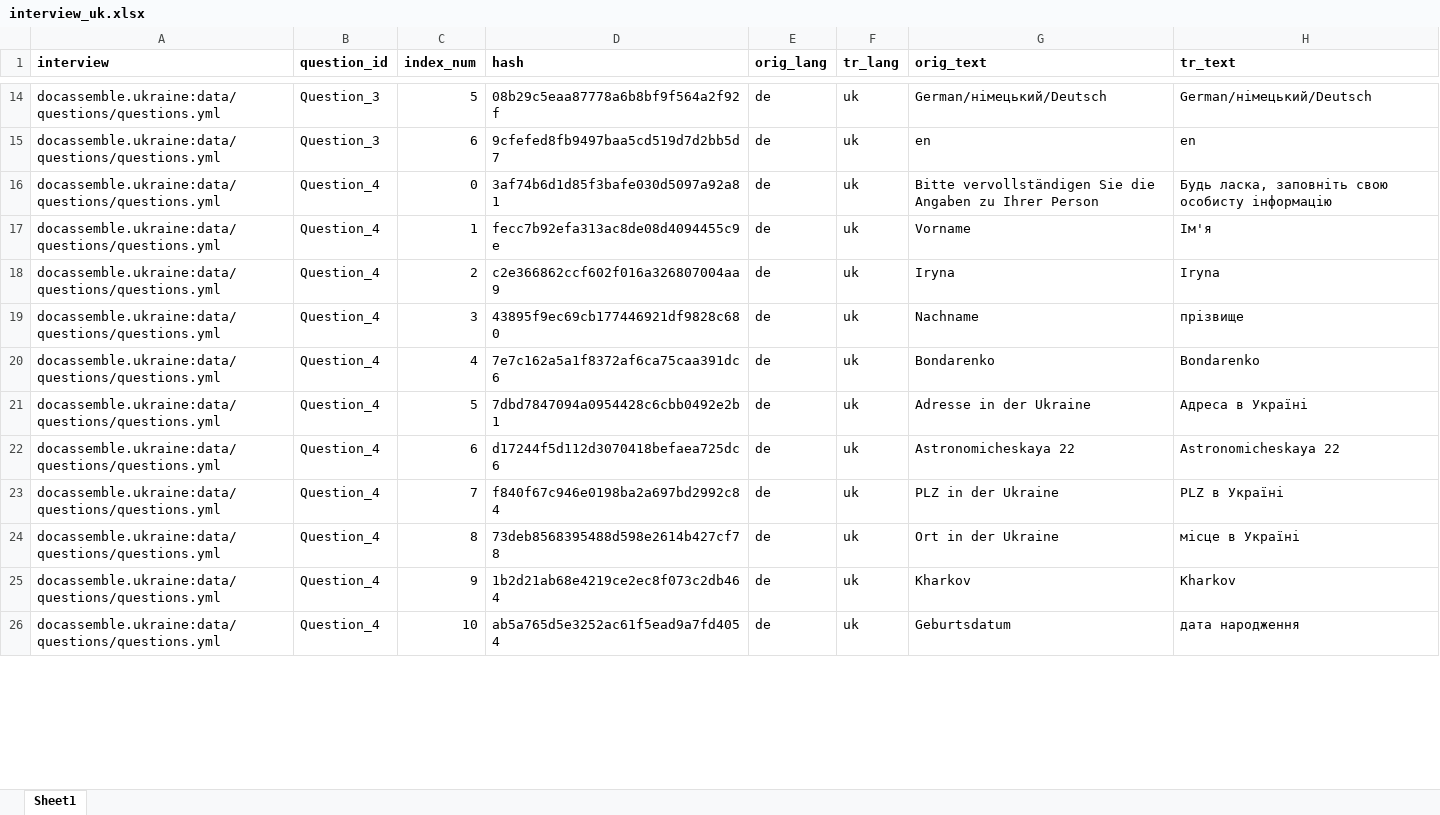
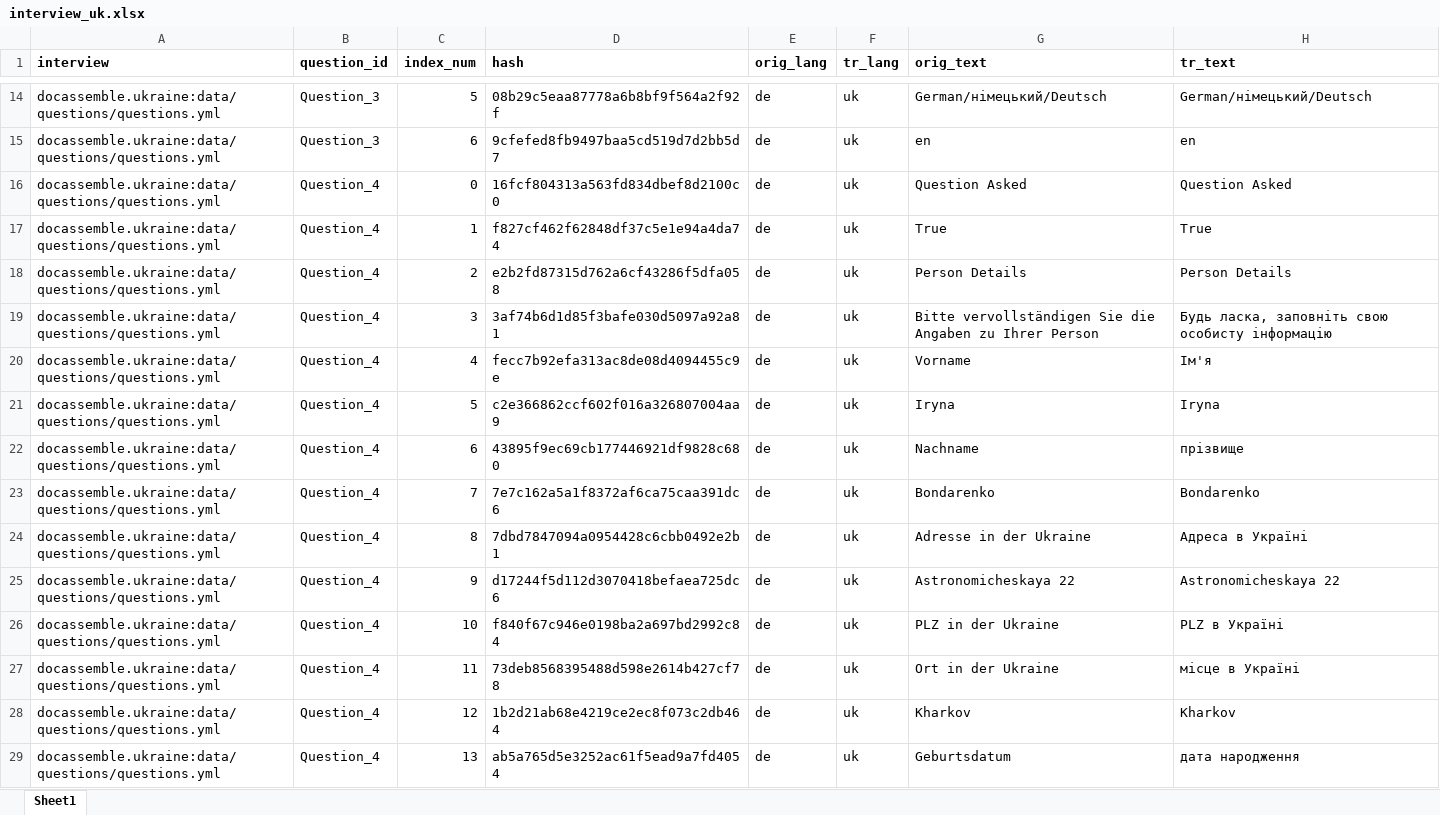
Before and after one commit to TripliQ/docassemble-ukraine, an Excel workbook: docassemble/ukraine/data/sources/interview_uk.xlsx, sheet Sheet1, drawn as a sheet; only a part is shown, gaps mark what is left out; values as stored, in another font and other column widths than the file's, no borders; addresses are those after the commit; the diff covers the shown part only; the diff names each change by its address in the sheet, - before the commit and + after, or states it on an @@ line.

```diff
--- a/docassemble/ukraine/data/sources/interview_uk.xlsx (sheet Sheet1)
+++ b/docassemble/ukraine/data/sources/interview_uk.xlsx (sheet Sheet1)
+row 16: docassemble.ukraine:data/questions/questions.yml | Question_4 | 0 | 16fcf804313a563fd834dbef8d2100c0 | de | uk | Question Asked | Question Asked
+row 17: docassemble.ukraine:data/questions/questions.yml | Question_4 | 1 | f827cf462f62848df37c5e1e94a4da74 | de | uk | True | True
+row 18: docassemble.ukraine:data/questions/questions.yml | Question_4 | 2 | e2b2fd87315d762a6cf43286f5dfa058 | de | uk | Person Details | Person Details
-C19 (index_num): 0
+C19 (index_num): 3
-C20 (index_num): 1
+C20 (index_num): 4
-C21 (index_num): 2
+C21 (index_num): 5
-C22 (index_num): 3
+C22 (index_num): 6
-C23 (index_num): 4
+C23 (index_num): 7
-C24 (index_num): 5
+C24 (index_num): 8
-C25 (index_num): 6
+C25 (index_num): 9
-C26 (index_num): 7
+C26 (index_num): 10
-C27 (index_num): 8
+C27 (index_num): 11
-C28 (index_num): 9
+C28 (index_num): 12
-C29 (index_num): 10
+C29 (index_num): 13
```
Also changed, not shown: other rows of this sheet.
